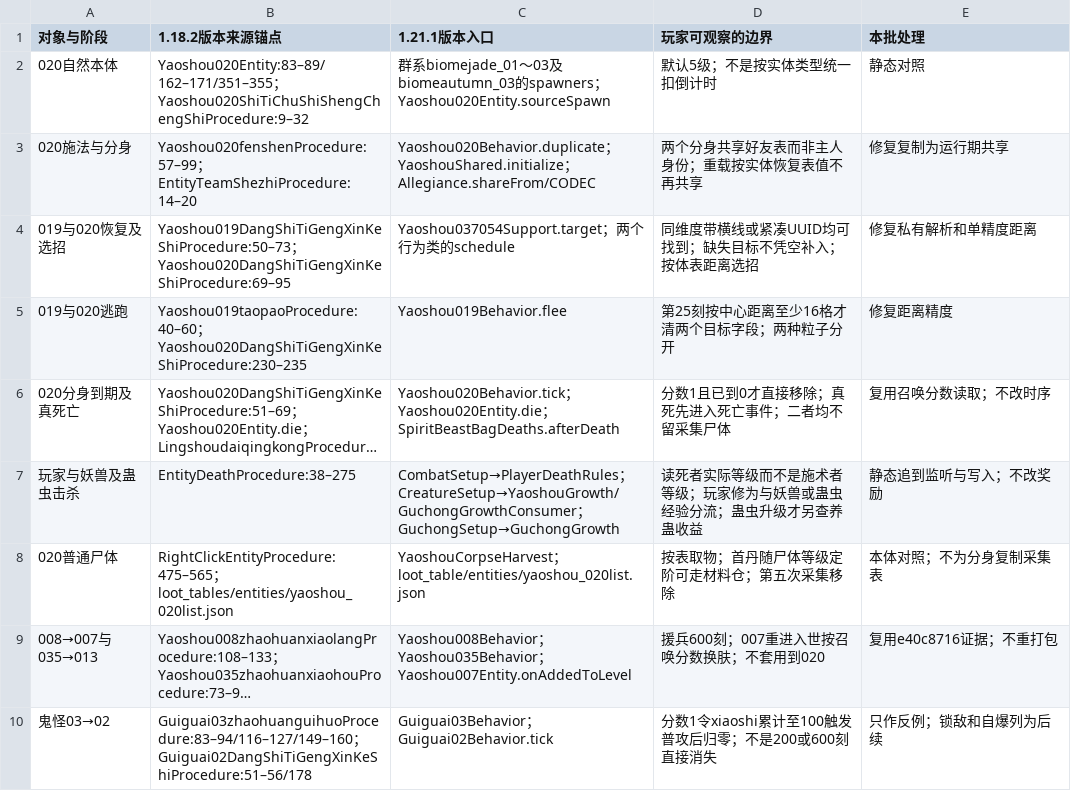
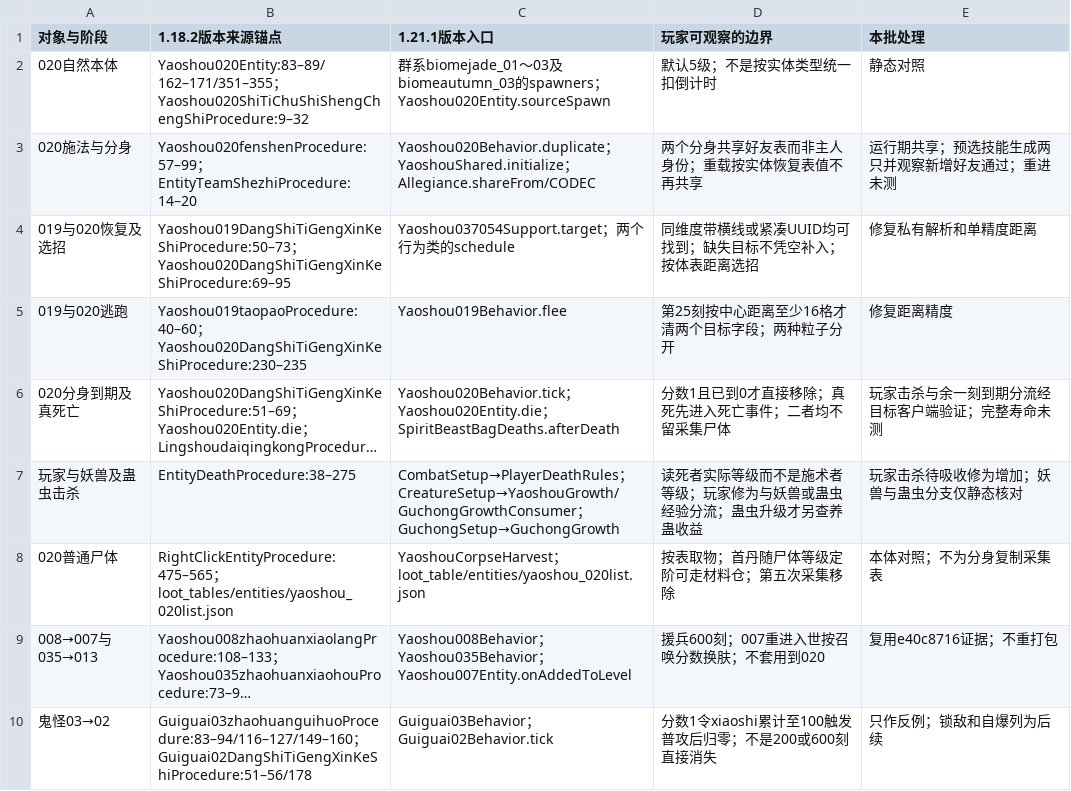
Before and after one commit to Shane77ly/yvanchuxiuzhen-1.21.1, a CSV file: docs/systems/creature/ledger/renjian-temporary-source.csv, drawn as a sheet; long unchanged cells end in …; the diff names each change by its address in the sheet, - before the commit and + after, or states it on an @@ line.

```diff
--- a/docs/systems/creature/ledger/renjian-temporary-source.csv
+++ b/docs/systems/creature/ledger/renjian-temporary-source.csv
-E3 (本批处理): 修复复制为运行期共享
+E3 (本批处理): 运行期共享；预选技能生成两只并观察新增好友通过；重进未测
-E6 (本批处理): 复用召唤分数读取；不改时序
+E6 (本批处理): 玩家击杀与余一刻到期分流经目标客户端验证；完整寿命未测
-E7 (本批处理): 静态追到监听与写入；不改奖励
+E7 (本批处理): 玩家击杀待吸收修为增加；妖兽与蛊虫分支仅静态核对
```
Also changed, not shown: 4 other files.
